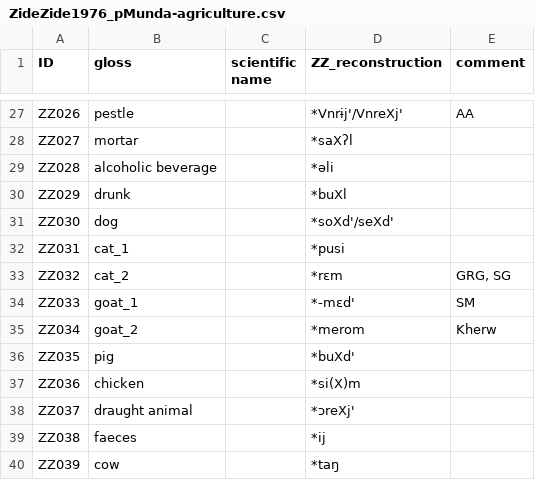
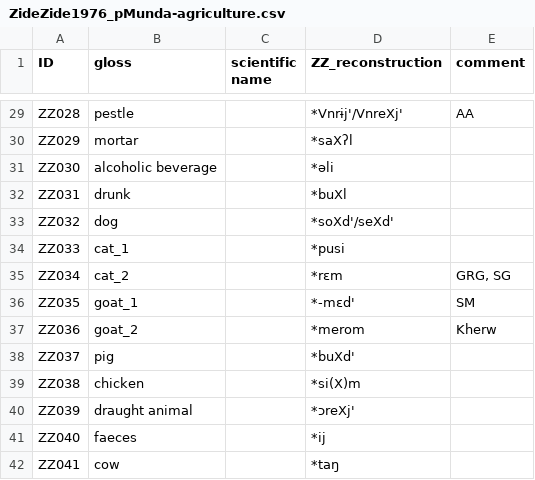
Before and after one commit to fxru/pmundaphon, a CSV file: ZideZide1976_pMunda-agriculture.csv, drawn as a sheet; only a part is shown, gaps mark what is left out; the diff covers the shown part only.

```diff
--- a/ZideZide1976_pMunda-agriculture.csv
+++ b/ZideZide1976_pMunda-agriculture.csv
@@ -27,14 +29,14 @@
-"ZZ026","pestle","","*Vnrɨj'/VnreXj'","AA",""
-"ZZ027","mortar","","*saXʔl","",""
-"ZZ028","alcoholic beverage","","*əli","",""
-"ZZ029","drunk","","*buXl","",""
-"ZZ030","dog","","*soXd'/seXd'","",""
-"ZZ031","cat_1","","*pusi","",""
-"ZZ032","cat_2","","*rɛm","GRG, SG",""
-"ZZ033","goat_1","","*-mɛd'","SM",""
-"ZZ034","goat_2","","*merom","Kherw",""
-"ZZ035","pig","","*buXd'","",""
-"ZZ036","chicken","","*si(X)m","",""
-"ZZ037","draught animal","","*ɔreXj'","",""
-"ZZ038","faeces","","*ij","",""
-"ZZ039","cow","","*taŋ","",""
+"ZZ028","pestle","","*Vnrɨj'/VnreXj'","AA",""
+"ZZ029","mortar","","*saXʔl","",""
+"ZZ030","alcoholic beverage","","*əli","",""
+"ZZ031","drunk","","*buXl","",""
+"ZZ032","dog","","*soXd'/seXd'","",""
+"ZZ033","cat_1","","*pusi","",""
+"ZZ034","cat_2","","*rɛm","GRG, SG",""
+"ZZ035","goat_1","","*-mɛd'","SM",""
+"ZZ036","goat_2","","*merom","Kherw",""
+"ZZ037","pig","","*buXd'","",""
+"ZZ038","chicken","","*si(X)m","",""
+"ZZ039","draught animal","","*ɔreXj'","",""
+"ZZ040","faeces","","*ij","",""
+"ZZ041","cow","","*taŋ","",""
```
Also changed, not shown: 2 added rows and 25 edited cells elsewhere in this file, 2 other files.
